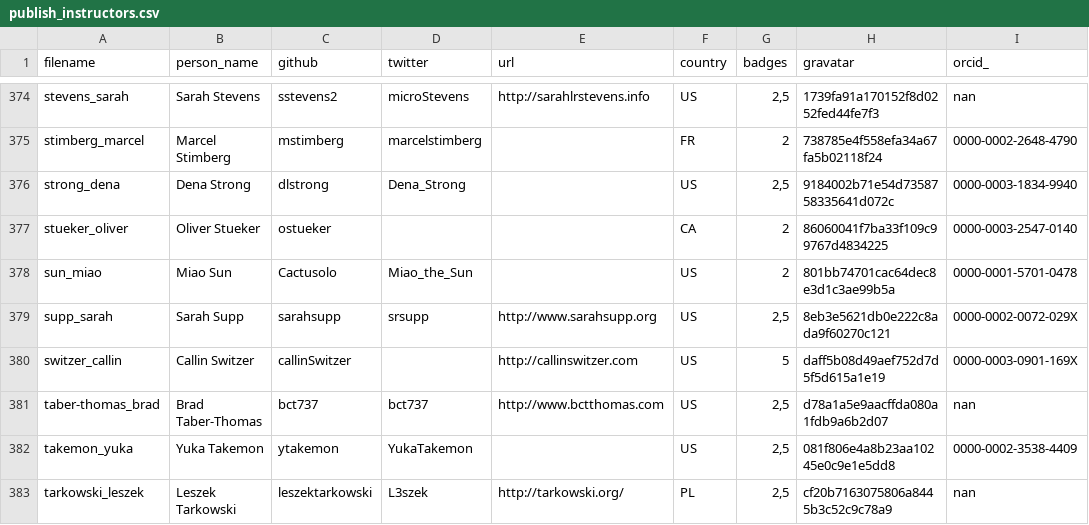
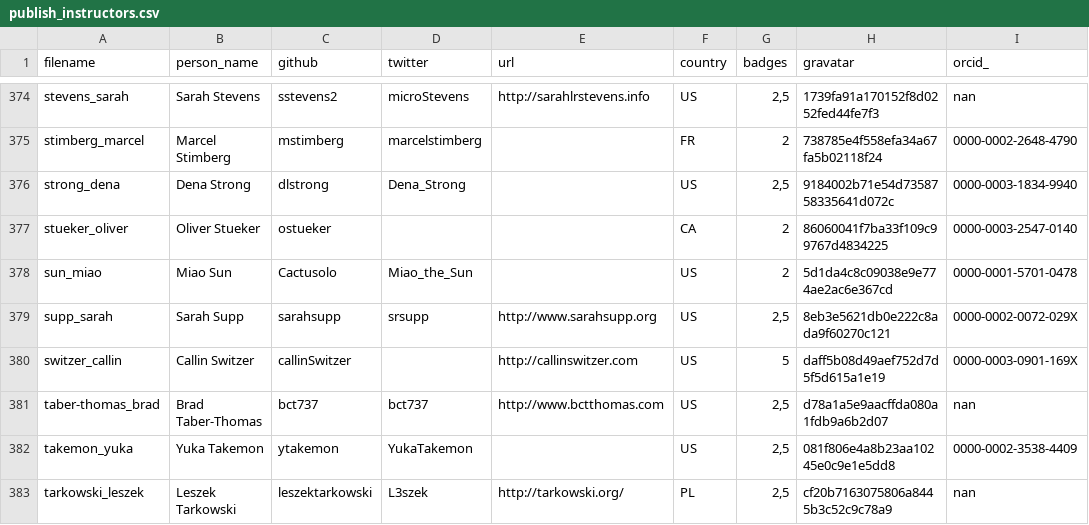
Before and after one commit to hpc-carpentry/hpc-carpentry.github.io, a CSV file: _data/publish_instructors.csv, drawn as a sheet; only a part is shown, gaps mark what is left out.

Commit message:
Updating instructor records

```diff
--- a/_data/publish_instructors.csv
+++ b/_data/publish_instructors.csv
@@ -377,3 +377,3 @@ strong_dena,Dena Strong,dlstrong,Dena_Strong,,US,"2,5",9184002b71e54d73587583356
 stueker_oliver,Oliver Stueker,ostueker,,,CA,2,86060041f7ba33f109c99767d4834225,0000-0003-2547-0140
-sun_miao,Miao Sun,Cactusolo,Miao_the_Sun,,US,2,801bb74701cac64dec8e3d1c3ae99b5a,0000-0001-5701-0478
+sun_miao,Miao Sun,Cactusolo,Miao_the_Sun,,US,2,5d1da4c8c09038e9e774ae2ac6e367cd,0000-0001-5701-0478
 supp_sarah,Sarah Supp,sarahsupp,srsupp,http://www.sarahsupp.org,US,"2,5",8eb3e5621db0e222c8ada9f60270c121,0000-0002-0072-029X
```
